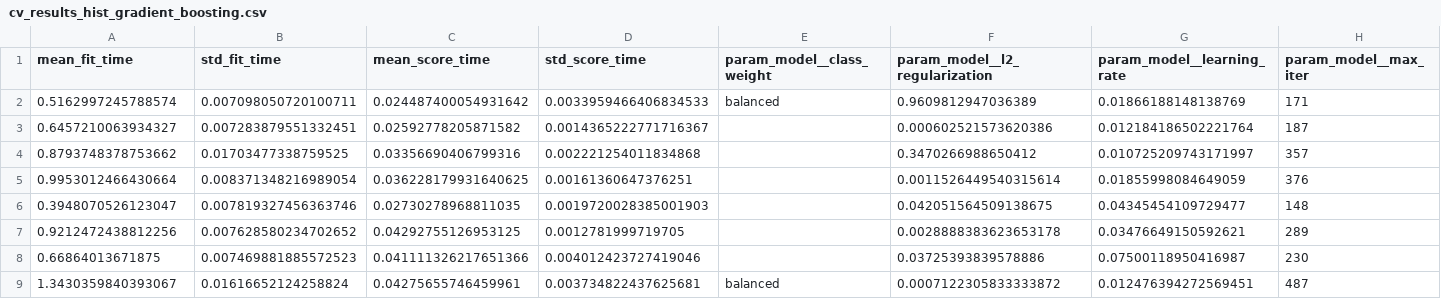
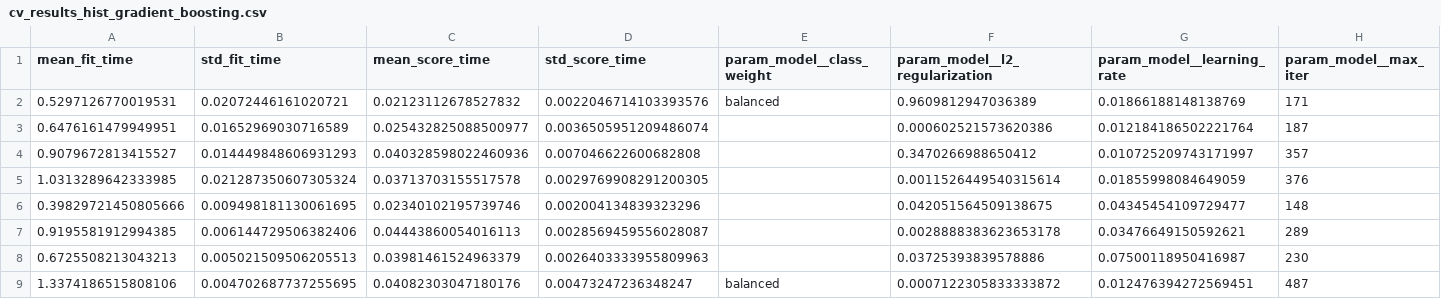
Before and after one commit to Nitin75408/Churn_Guard, a CSV file: reports/cv_results_hist_gradient_boosting.csv, drawn as a sheet; only a part is shown; the diff covers the shown part only; the diff names each change by its address in the sheet, - before the commit and + after, or states it on an @@ line.

```diff
--- a/reports/cv_results_hist_gradient_boosting.csv
+++ b/reports/cv_results_hist_gradient_boosting.csv
-A2 (mean_fit_time): 0.5162997245788574
+A2 (mean_fit_time): 0.5297126770019531
-B2 (std_fit_time): 0.007098050720100711
+B2 (std_fit_time): 0.02072446161020721
-C2 (mean_score_time): 0.024487400054931642
+C2 (mean_score_time): 0.02123112678527832
-D2 (std_score_time): 0.0033959466406834533
+D2 (std_score_time): 0.0022046714103393576
-A3 (mean_fit_time): 0.6457210063934327
+A3 (mean_fit_time): 0.6476161479949951
-B3 (std_fit_time): 0.007283879551332451
+B3 (std_fit_time): 0.01652969030716589
-C3 (mean_score_time): 0.02592778205871582
+C3 (mean_score_time): 0.025432825088500977
-D3 (std_score_time): 0.0014365222771716367
+D3 (std_score_time): 0.0036505951209486074
-A4 (mean_fit_time): 0.8793748378753662
+A4 (mean_fit_time): 0.9079672813415527
-B4 (std_fit_time): 0.01703477338759525
+B4 (std_fit_time): 0.014449848606931293
-C4 (mean_score_time): 0.03356690406799316
+C4 (mean_score_time): 0.040328598022460936
-D4 (std_score_time): 0.002221254011834868
+D4 (std_score_time): 0.007046622600682808
-A5 (mean_fit_time): 0.9953012466430664
+A5 (mean_fit_time): 1.0313289642333985
-B5 (std_fit_time): 0.008371348216989054
+B5 (std_fit_time): 0.021287350607305324
-C5 (mean_score_time): 0.036228179931640625
+C5 (mean_score_time): 0.03713703155517578
-D5 (std_score_time): 0.00161360647376251
+D5 (std_score_time): 0.0029769908291200305
-A6 (mean_fit_time): 0.3948070526123047
+A6 (mean_fit_time): 0.39829721450805666
-B6 (std_fit_time): 0.007819327456363746
+B6 (std_fit_time): 0.009498181130061695
-C6 (mean_score_time): 0.02730278968811035
+C6 (mean_score_time): 0.02340102195739746
-D6 (std_score_time): 0.0019720028385001903
+D6 (std_score_time): 0.002004134839323296
-A7 (mean_fit_time): 0.9212472438812256
+A7 (mean_fit_time): 0.9195581912994385
-B7 (std_fit_time): 0.007628580234702652
+B7 (std_fit_time): 0.006144729506382406
-C7 (mean_score_time): 0.04292755126953125
+C7 (mean_score_time): 0.04443860054016113
-D7 (std_score_time): 0.0012781999719705
+D7 (std_score_time): 0.0028569459556028087
-A8 (mean_fit_time): 0.66864013671875
+A8 (mean_fit_time): 0.6725508213043213
-B8 (std_fit_time): 0.007469881885572523
+B8 (std_fit_time): 0.005021509506205513
-C8 (mean_score_time): 0.041111326217651366
+C8 (mean_score_time): 0.03981461524963379
-D8 (std_score_time): 0.004012423727419046
+D8 (std_score_time): 0.0026403333955809963
-A9 (mean_fit_time): 1.3430359840393067
+A9 (mean_fit_time): 1.3374186515808106
-B9 (std_fit_time): 0.01616652124258824
+B9 (std_fit_time): 0.004702687737255695
-C9 (mean_score_time): 0.04275655746459961
+C9 (mean_score_time): 0.04082303047180176
-D9 (std_score_time): 0.003734822437625681
+D9 (std_score_time): 0.00473247236348247
```
Also changed, not shown: 88 edited cells elsewhere in this file, reports/cv_results_logistic_regression.csv, reports/cv_results_random_forest.csv, 8 other files.
